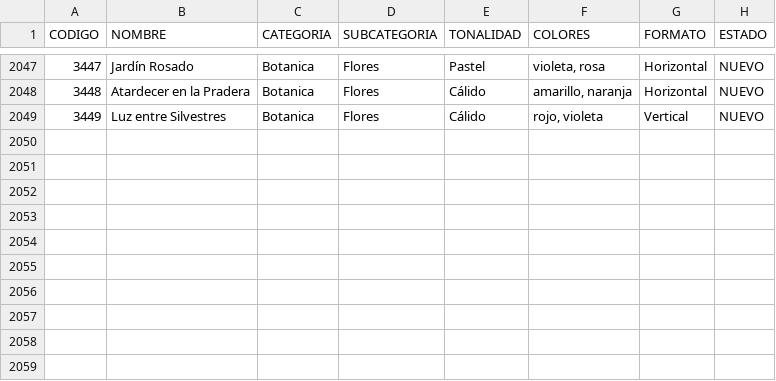
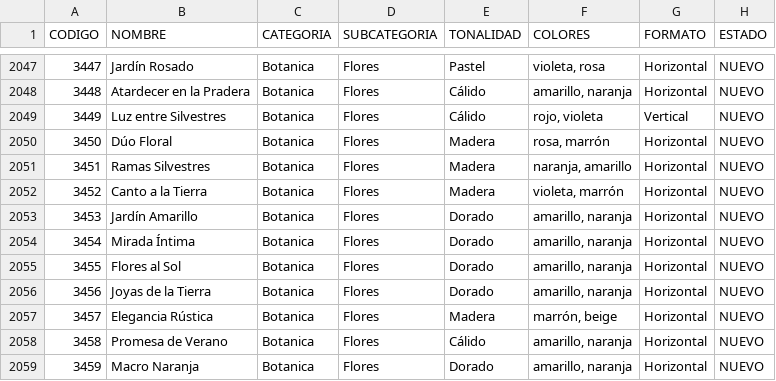
Before and after one commit to Decupopart/decu-catalogo, a CSV file: catalogo_procesado.csv, drawn as a sheet; only a part is shown, gaps mark what is left out.

```diff
--- a/catalogo_procesado.csv
+++ b/catalogo_procesado.csv
@@ -2049 +2049,11 @@
 3449;Luz entre Silvestres;Botanica;Flores;Cálido;rojo, violeta;Vertical;NUEVO
+3450;Dúo Floral;Botanica;Flores;Madera;rosa, marrón;Horizontal;NUEVO
+3451;Ramas Silvestres;Botanica;Flores;Madera;naranja, amarillo;Horizontal;NUEVO
+3452;Canto a la Tierra;Botanica;Flores;Madera;violeta, marrón;Horizontal;NUEVO
+3453;Jardín Amarillo;Botanica;Flores;Dorado;amarillo, naranja;Horizontal;NUEVO
+3454;Mirada Íntima;Botanica;Flores;Dorado;amarillo, naranja;Horizontal;NUEVO
+3455;Flores al Sol;Botanica;Flores;Dorado;amarillo, naranja;Horizontal;NUEVO
+3456;Joyas de la Tierra;Botanica;Flores;Dorado;amarillo, naranja;Horizontal;NUEVO
+3457;Elegancia Rústica;Botanica;Flores;Madera;marrón, beige;Horizontal;NUEVO
+3458;Promesa de Verano;Botanica;Flores;Cálido;amarillo, naranja;Horizontal;NUEVO
+3459;Macro Naranja;Botanica;Flores;Dorado;amarillo, naranja;Horizontal;NUEVO
```
Also changed, not shown: 11 other files.
